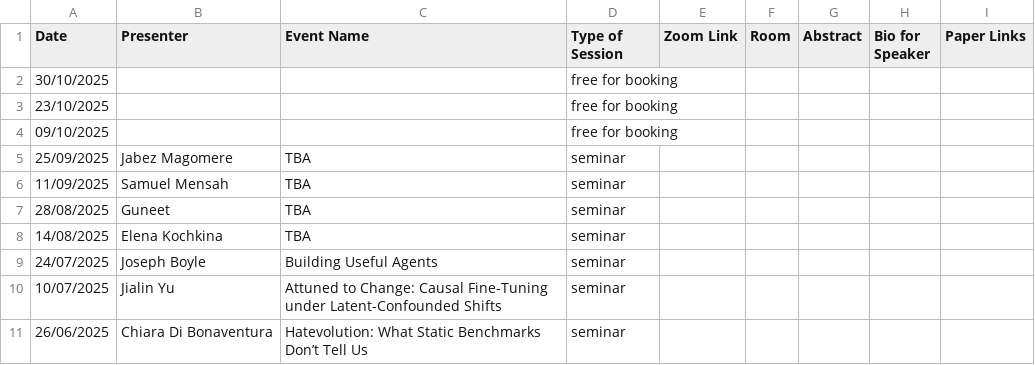
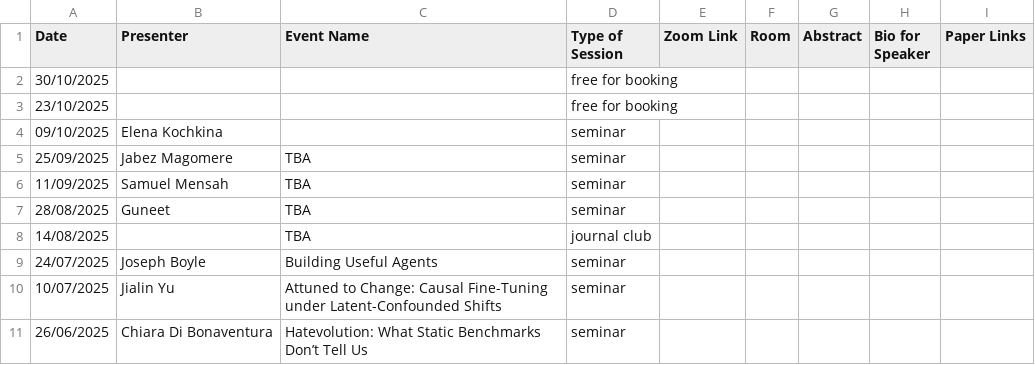
Before and after one commit to turing-nlp/turing-nlp.github.io, a CSV file: data-processing/NLP SIG (all previous talks from 2021) - Sheet1.csv, drawn as a sheet; only a part is shown.

```diff
--- a/data-processing/NLP SIG (all previous talks from 2021) - Sheet1.csv
+++ b/data-processing/NLP SIG (all previous talks from 2021) - Sheet1.csv
@@ -3,3 +3,3 @@ Date,Presenter,Event Name,Type of Session,Zoom Link,Room,Abstract,Bio for Speake
 23/10/2025,,,free for booking,,,,,
-09/10/2025,,,free for booking,,,,,
+09/10/2025,Elena Kochkina,,seminar,,,,,
 25/09/2025,Jabez Magomere,TBA,seminar,,,,,
@@ -7,3 +7,3 @@ Date,Presenter,Event Name,Type of Session,Zoom Link,Room,Abstract,Bio for Speake
 28/08/2025,Guneet,TBA,seminar,,,,,
-14/08/2025,Elena Kochkina,TBA,seminar,,,,,
+14/08/2025,,TBA,journal club,,,,,
 24/07/2025,Joseph Boyle,Building Useful Agents,seminar,,,,,
```
Also changed, not shown: 1 other file.
